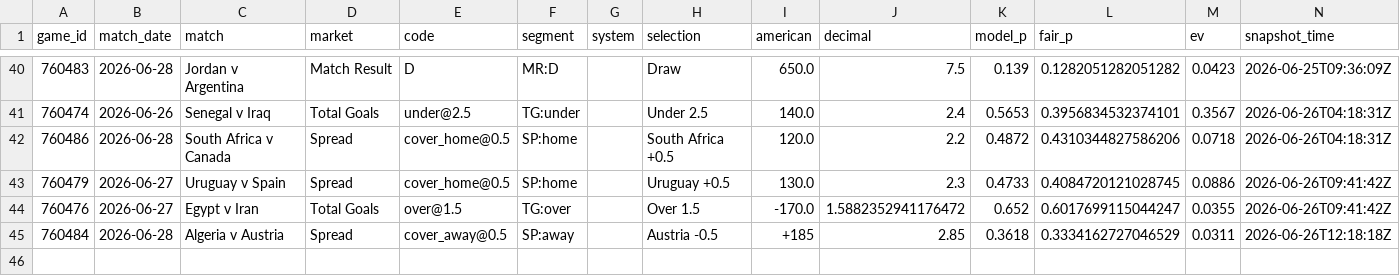
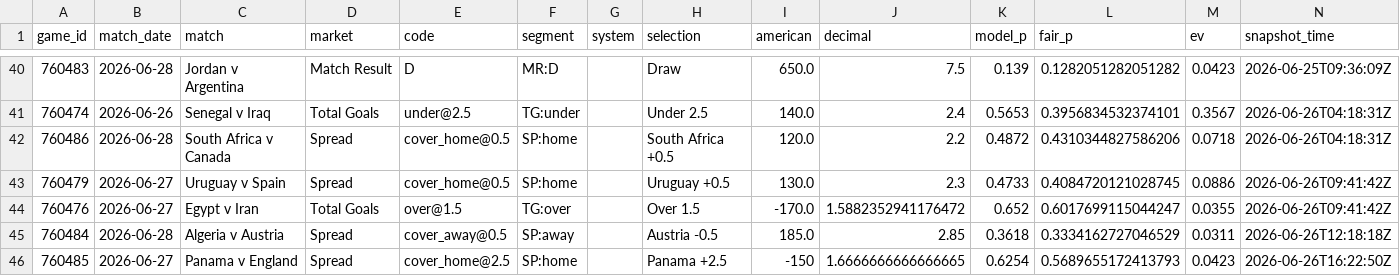
Before and after one commit to mgwinnier/soccer-model, a CSV file: reports/clv_open.csv, drawn as a sheet; only a part is shown, gaps mark what is left out.

```diff
--- a/reports/clv_open.csv
+++ b/reports/clv_open.csv
@@ -44,2 +44,3 @@ game_id,match_date,match,market,code,segment,system,selection,american,decimal,m
 760476,2026-06-27,Egypt v Iran,Total Goals,over@1.5,TG:over,,Over 1.5,-170.0,1.5882352941176472,0.652,0.6017699115044247,0.0355,2026-06-26T09:41:42Z
-760484,2026-06-28,Algeria v Austria,Spread,cover_away@0.5,SP:away,,Austria -0.5,+185,2.85,0.3618,0.3334162727046529,0.0311,2026-06-26T12:18:18Z
+760484,2026-06-28,Algeria v Austria,Spread,cover_away@0.5,SP:away,,Austria -0.5,185.0,2.85,0.3618,0.3334162727046529,0.0311,2026-06-26T12:18:18Z
+760485,2026-06-27,Panama v England,Spread,cover_home@2.5,SP:home,,Panama +2.5,-150,1.6666666666666665,0.6254,0.5689655172413793,0.0423,2026-06-26T16:22:50Z
```
